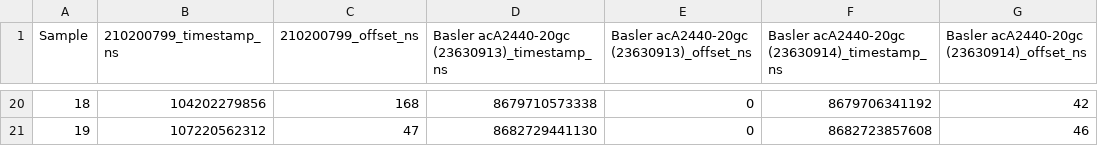
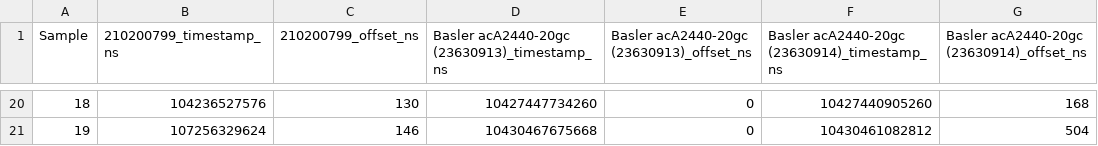
Before and after one commit to Yessminech/Bachelor_Thesis, a CSV file: code/My_Examples/refactor/build/ptp_offset_history.csv, drawn as a sheet; only a part is shown, gaps mark what is left out; the diff covers the shown part only.

```diff
--- a/code/My_Examples/refactor/build/ptp_offset_history.csv
+++ b/code/My_Examples/refactor/build/ptp_offset_history.csv
@@ -20,2 +20,2 @@ Sample,210200799_timestamp_ns,210200799_offset_ns,Basler acA2440-20gc (23630913)
-18,104202279856,168,8679710573338,0,8679706341192,42
-19,107220562312,47,8682729441130,0,8682723857608,46
+18,104236527576,130,10427447734260,0,10427440905260,168
+19,107256329624,146,10430467675668,0,10430461082812,504
```
Also changed, not shown: 90 edited cells elsewhere in this file, 26 other files.
